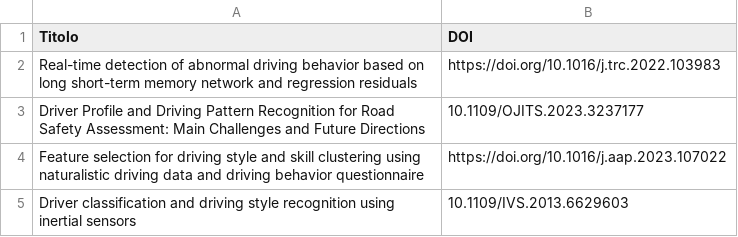
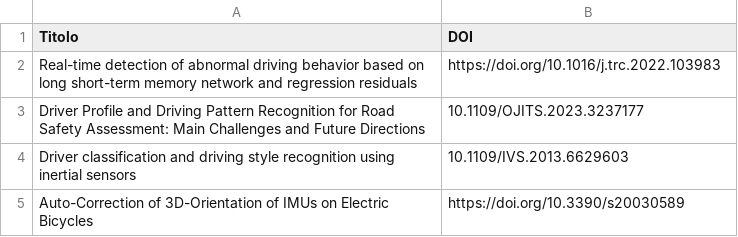
Before and after one commit to BoscDaniele/Tesi, a CSV file: Research/leggere.csv, drawn as a sheet.

```diff
--- a/Research/leggere.csv
+++ b/Research/leggere.csv
@@ -3,3 +3,3 @@ Real-time detection of abnormal driving behavior based on long short-term memory
 Driver Profile and Driving Pattern Recognition for Road Safety Assessment: Main Challenges and Future Directions;10.1109/OJITS.2023.3237177
-Feature selection for driving style and skill clustering using naturalistic driving data and driving behavior questionnaire;https://doi.org/10.1016/j.aap.2023.107022
 Driver classification and driving style recognition using inertial sensors;10.1109/IVS.2013.6629603
+Auto-Correction of 3D-Orientation of IMUs on Electric Bicycles;https://doi.org/10.3390/s20030589
```
Also changed, not shown: 4 other files.
